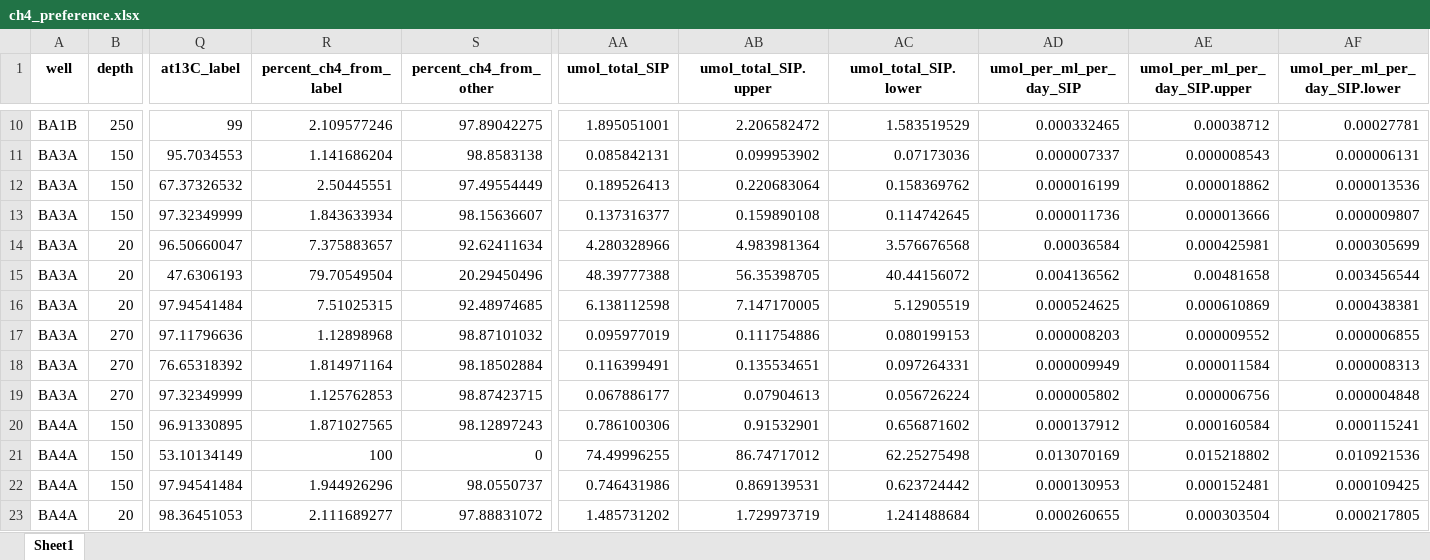
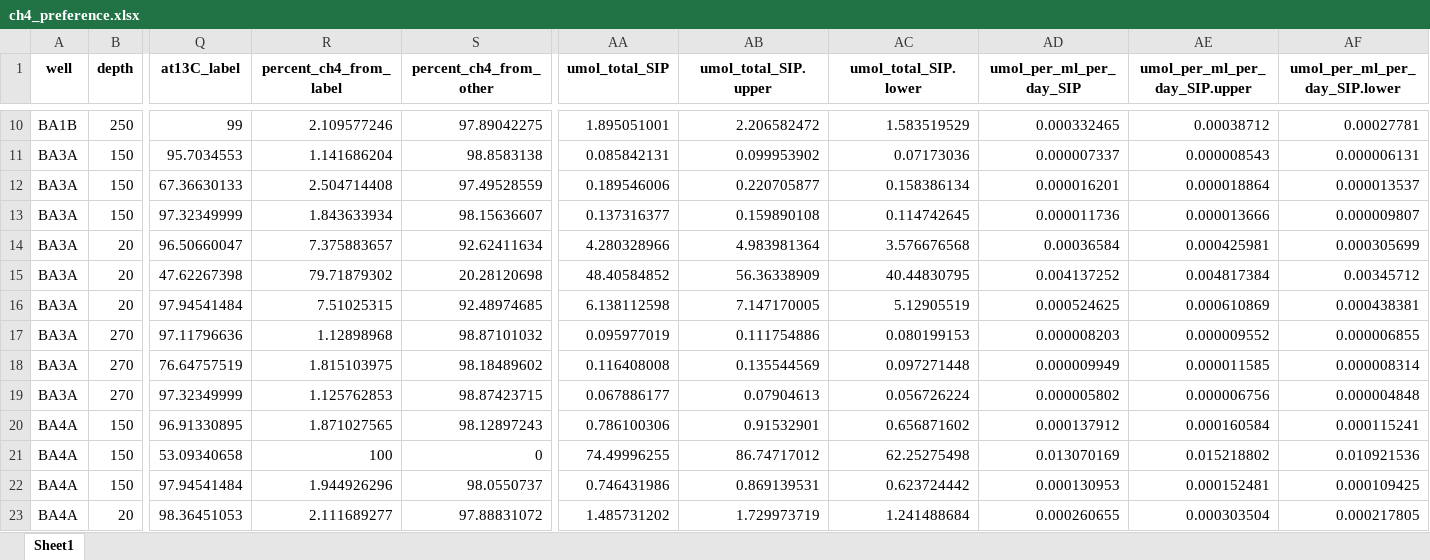
Before and after one commit to tacaro/Oman-2023, an Excel workbook: data_output/ch4_preference.xlsx, sheet Sheet1, drawn as a sheet; only a part is shown, gaps mark what is left out; values as stored, in another font and other column widths than the file's, no borders; the diff covers the shown part only; the diff names each change by its address in the sheet, - before the commit and + after, or states it on an @@ line.

```diff
--- a/data_output/ch4_preference.xlsx (sheet Sheet1)
+++ b/data_output/ch4_preference.xlsx (sheet Sheet1)
-Q12 (at13C_label): 67.37326532
+Q12 (at13C_label): 67.36630133
-R12 (percent_ch4_from_label): 2.50445551
+R12 (percent_ch4_from_label): 2.504714408
-S12 (percent_ch4_from_other): 97.49554449
+S12 (percent_ch4_from_other): 97.49528559
-AA12 (umol_total_SIP): 0.189526413
+AA12 (umol_total_SIP): 0.189546006
-AB12 (umol_total_SIP.upper): 0.220683064
+AB12 (umol_total_SIP.upper): 0.220705877
-AC12 (umol_total_SIP.lower): 0.158369762
+AC12 (umol_total_SIP.lower): 0.158386134
-AD12 (umol_per_ml_per_day_SIP): 0.000016199
+AD12 (umol_per_ml_per_day_SIP): 0.000016201
-AE12 (umol_per_ml_per_day_SIP.upper): 0.000018862
+AE12 (umol_per_ml_per_day_SIP.upper): 0.000018864
-AF12 (umol_per_ml_per_day_SIP.lower): 0.000013536
+AF12 (umol_per_ml_per_day_SIP.lower): 0.000013537
-Q15 (at13C_label): 47.6306193
+Q15 (at13C_label): 47.62267398
-R15 (percent_ch4_from_label): 79.70549504
+R15 (percent_ch4_from_label): 79.71879302
-S15 (percent_ch4_from_other): 20.29450496
+S15 (percent_ch4_from_other): 20.28120698
-AA15 (umol_total_SIP): 48.39777388
+AA15 (umol_total_SIP): 48.40584852
-AB15 (umol_total_SIP.upper): 56.35398705
+AB15 (umol_total_SIP.upper): 56.36338909
-AC15 (umol_total_SIP.lower): 40.44156072
+AC15 (umol_total_SIP.lower): 40.44830795
-AD15 (umol_per_ml_per_day_SIP): 0.004136562
+AD15 (umol_per_ml_per_day_SIP): 0.004137252
-AE15 (umol_per_ml_per_day_SIP.upper): 0.00481658
+AE15 (umol_per_ml_per_day_SIP.upper): 0.004817384
-AF15 (umol_per_ml_per_day_SIP.lower): 0.003456544
+AF15 (umol_per_ml_per_day_SIP.lower): 0.00345712
-Q18 (at13C_label): 76.65318392
+Q18 (at13C_label): 76.64757519
-R18 (percent_ch4_from_label): 1.814971164
+R18 (percent_ch4_from_label): 1.815103975
-S18 (percent_ch4_from_other): 98.18502884
+S18 (percent_ch4_from_other): 98.18489602
-AA18 (umol_total_SIP): 0.116399491
+AA18 (umol_total_SIP): 0.116408008
-AB18 (umol_total_SIP.upper): 0.135534651
+AB18 (umol_total_SIP.upper): 0.135544569
-AC18 (umol_total_SIP.lower): 0.097264331
+AC18 (umol_total_SIP.lower): 0.097271448
-AE18 (umol_per_ml_per_day_SIP.upper): 0.000011584
+AE18 (umol_per_ml_per_day_SIP.upper): 0.000011585
-AF18 (umol_per_ml_per_day_SIP.lower): 0.000008313
+AF18 (umol_per_ml_per_day_SIP.lower): 0.000008314
-Q21 (at13C_label): 53.10134149
+Q21 (at13C_label): 53.09340658
```
Also changed, not shown: 45 edited cells elsewhere in this sheet, data_output/effective_label_concentrations.xlsx, 4 other files.
